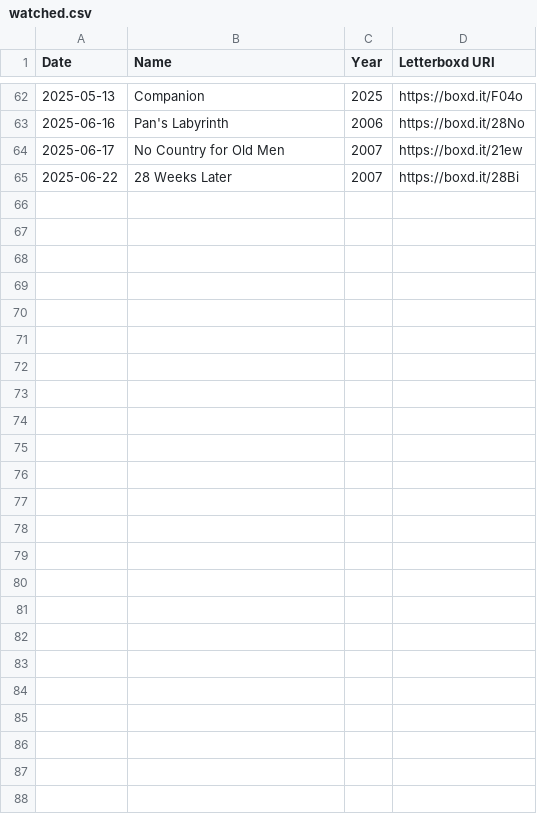
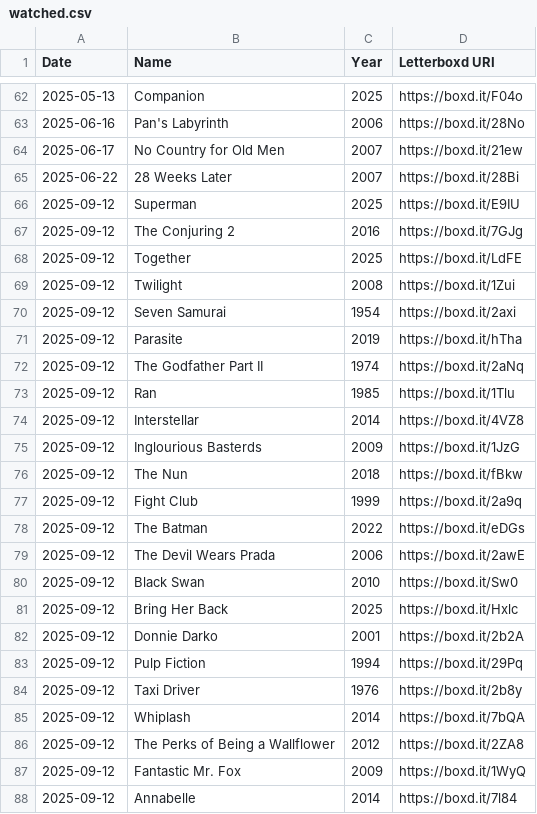
Before and after one commit to Mars0-cloud/planeta-marsiano, a CSV file: data/watched.csv, drawn as a sheet; only a part is shown, gaps mark what is left out; the diff names each change by its address in the sheet, - before the commit and + after, or states it on an @@ line.

```diff
--- a/data/watched.csv
+++ b/data/watched.csv
+row 66: 2025-09-12 | Superman | 2025 | https://boxd.it/E9IU
+row 67: 2025-09-12 | The Conjuring 2 | 2016 | https://boxd.it/7GJg
+row 68: 2025-09-12 | Together | 2025 | https://boxd.it/LdFE
+row 69: 2025-09-12 | Twilight | 2008 | https://boxd.it/1Zui
+row 70: 2025-09-12 | Seven Samurai | 1954 | https://boxd.it/2axi
+row 71: 2025-09-12 | Parasite | 2019 | https://boxd.it/hTha
+row 72: 2025-09-12 | The Godfather Part II | 1974 | https://boxd.it/2aNq
+row 73: 2025-09-12 | Ran | 1985 | https://boxd.it/1Tlu
+row 74: 2025-09-12 | Interstellar | 2014 | https://boxd.it/4VZ8
+row 75: 2025-09-12 | Inglourious Basterds | 2009 | https://boxd.it/1JzG
+row 76: 2025-09-12 | The Nun | 2018 | https://boxd.it/fBkw
+row 77: 2025-09-12 | Fight Club | 1999 | https://boxd.it/2a9q
+row 78: 2025-09-12 | The Batman | 2022 | https://boxd.it/eDGs
+row 79: 2025-09-12 | The Devil Wears Prada | 2006 | https://boxd.it/2awE
+row 80: 2025-09-12 | Black Swan | 2010 | https://boxd.it/Sw0
+row 81: 2025-09-12 | Bring Her Back | 2025 | https://boxd.it/Hxlc
+row 82: 2025-09-12 | Donnie Darko | 2001 | https://boxd.it/2b2A
+row 83: 2025-09-12 | Pulp Fiction | 1994 | https://boxd.it/29Pq
+row 84: 2025-09-12 | Taxi Driver | 1976 | https://boxd.it/2b8y
+row 85: 2025-09-12 | Whiplash | 2014 | https://boxd.it/7bQA
+row 86: 2025-09-12 | The Perks of Being a Wallflower | 2012 | https://boxd.it/2ZA8
+row 87: 2025-09-12 | Fantastic Mr. Fox | 2009 | https://boxd.it/1WyQ
+row 88: 2025-09-12 | Annabelle | 2014 | https://boxd.it/7l84
```
Also changed, not shown: data/ratings.csv, 1 other file.
